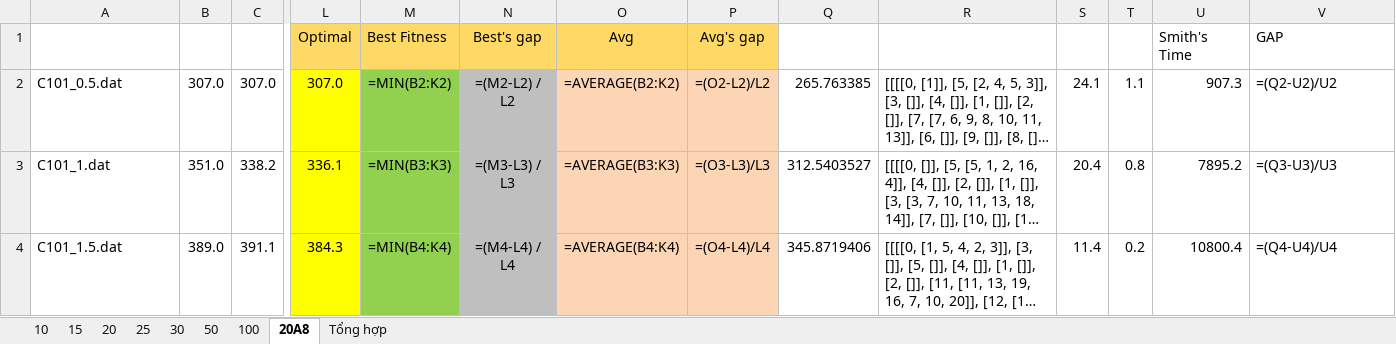
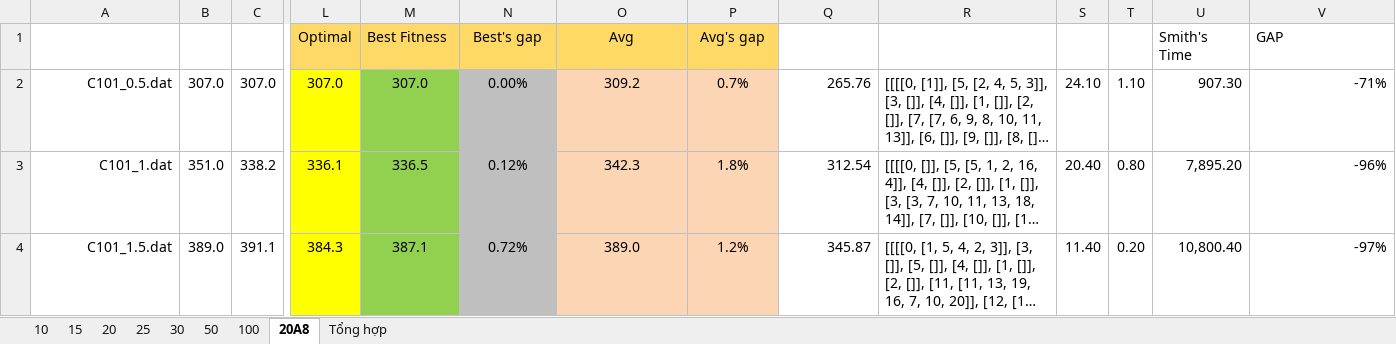
Before and after one commit to Grizzlazy/adaptive, an Excel workbook: Book.xlsx, sheet 20A8, drawn as a sheet; only a part is shown, gaps mark what is left out; long unchanged cells end in …; values as stored, in another font and other column widths than the file's, no borders; formulas without a stored value are shown as written; conditional formats not drawn; the diff covers the shown part only; the diff names each change by its address in the sheet, - before the commit and + after, or states it on an @@ line.

```diff
--- a/Book.xlsx (sheet 20A8)
+++ b/Book.xlsx (sheet 20A8)
-A2:A4 alignment: left
+A2:A4 alignment: right
-M2: =MIN(B2:K2)
+M2: 307.0
-N2: =(M2-L2) / L2
+N2: 0.00%
-O2: =AVERAGE(B2:K2)
+O2: 309.2
-P2: =(O2-L2)/L2
+P2: 0.7%
-Q2: 265.763385
+Q2: 265.76
-S2: 24.1
+S2: 24.10
-T2: 1.1
+T2: 1.10
-U2: 907.3
+U2: 907.30
-V2: =(Q2-U2)/U2
+V2: -71%
-V2:V4 alignment: left
+V2:V4 alignment: right
-M3: =MIN(B3:K3)
+M3: 336.5
-N3: =(M3-L3) / L3
+N3: 0.12%
-O3: =AVERAGE(B3:K3)
+O3: 342.3
-P3: =(O3-L3)/L3
+P3: 1.8%
-Q3: 312.5403527
+Q3: 312.54
-S3: 20.4
+S3: 20.40
-T3: 0.8
+T3: 0.80
-U3: 7895.2
+U3: 7,895.20
-V3: =(Q3-U3)/U3
+V3: -96%
-M4: =MIN(B4:K4)
+M4: 387.1
-N4: =(M4-L4) / L4
+N4: 0.72%
-O4: =AVERAGE(B4:K4)
+O4: 389.0
-P4: =(O4-L4)/L4
+P4: 1.2%
-Q4: 345.8719406
+Q4: 345.87
-S4: 11.4
+S4: 11.40
-T4: 0.2
+T4: 0.20
-U4: 10800.4
+U4: 10,800.40
-V4: =(Q4-U4)/U4
+V4: -97%
```
Also changed, not shown: 193 edited cells and cell formats elsewhere in this sheet, sheet Tổng hợp, sheet 15, sheet 10, sheet 25, sheet 50, sheet 100, 2 more sheets, Book1.xlsx, Book2.xlsx, 15 other files.
